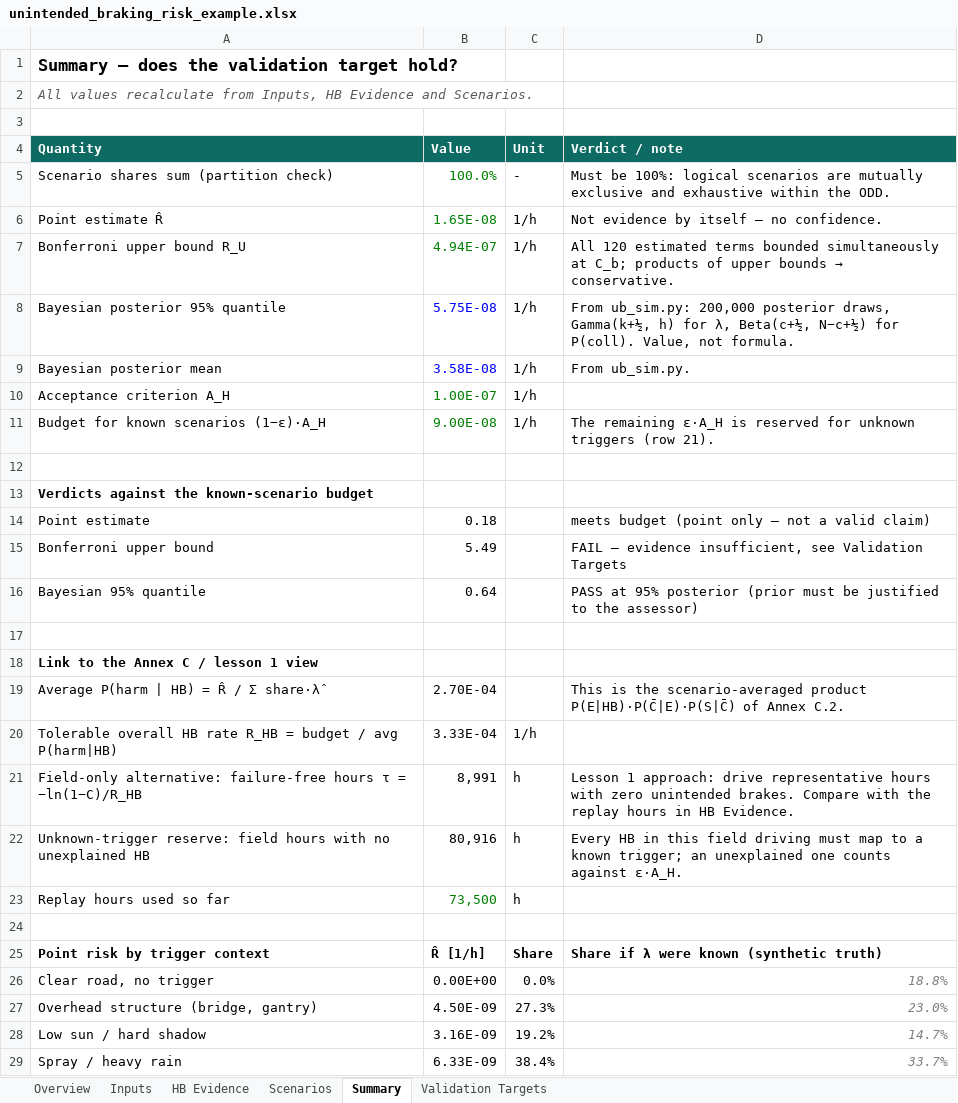
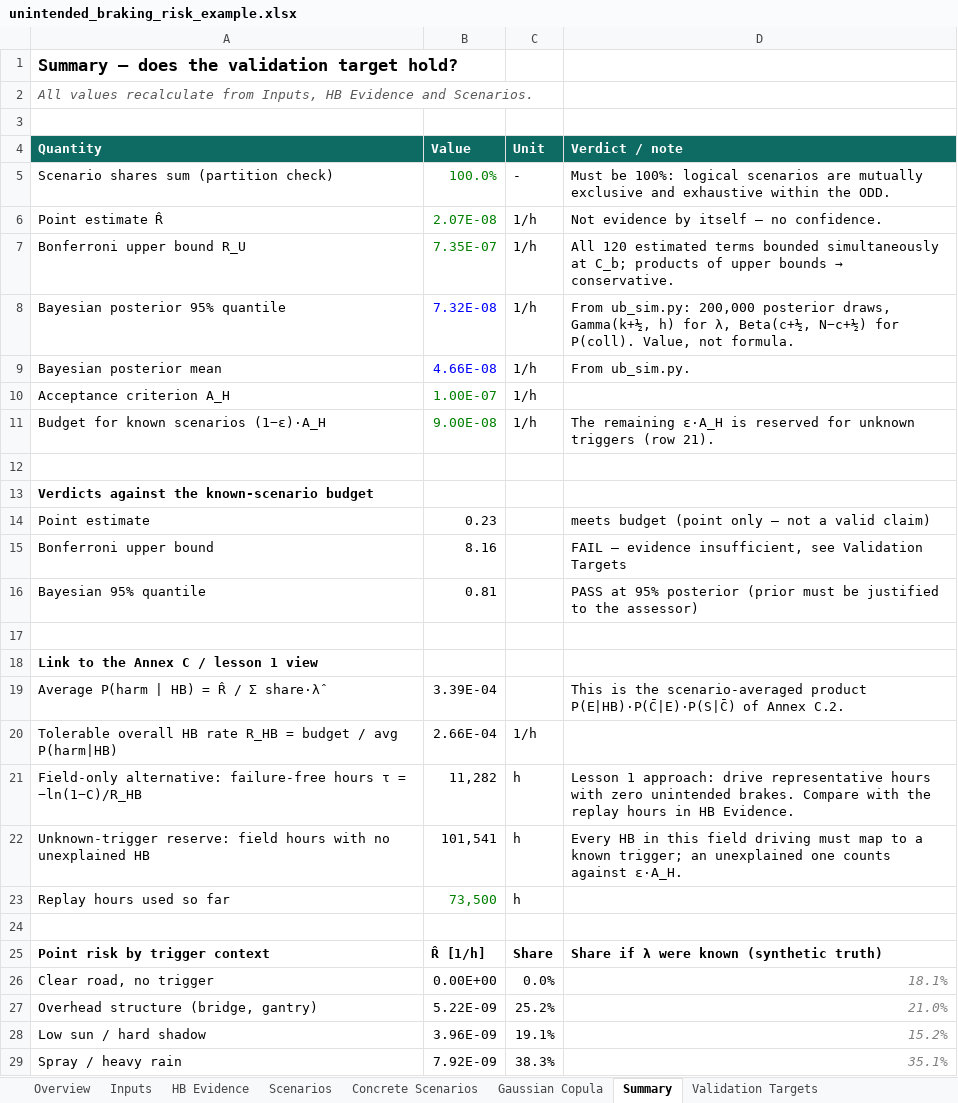
Before and after one commit to dfeldmann-bot/sotif-risk-course, an Excel workbook: tools/unintended_braking_risk_example.xlsx, sheet Summary, drawn as a sheet; only a part is shown; values as stored, in another font and other column widths than the file's, no borders; the diff covers the shown part only; the diff names each change by its address in the sheet, - before the commit and + after, or states it on an @@ line.

```diff
--- a/tools/unintended_braking_risk_example.xlsx (sheet Summary)
+++ b/tools/unintended_braking_risk_example.xlsx (sheet Summary)
+sheet tab: Concrete Scenarios
+sheet tab: Gaussian Copula
-B6 (Value): 1.65E-08
+B6 (Value): 2.07E-08
-B7 (Value): 4.94E-07
+B7 (Value): 7.35E-07
-B8 (Value): 5.75E-08
+B8 (Value): 7.32E-08
-B9 (Value): 3.58E-08
+B9 (Value): 4.66E-08
-B14 (Value): 0.18
+B14 (Value): 0.23
-B15 (Value): 5.49
+B15 (Value): 8.16
-B16 (Value): 0.64
+B16 (Value): 0.81
-B19 (Value): 2.70E-04
+B19 (Value): 3.39E-04
-B20 (Value): 3.33E-04
+B20 (Value): 2.66E-04
-B21 (Value): 8,991
+B21 (Value): 11,282
-B22 (Value): 80,916
+B22 (Value): 101,541
-D26 (Verdict / note): 18.8%
+D26 (Verdict / note): 18.1%
-B27 (Value): 4.50E-09
+B27 (Value): 5.22E-09
-C27 (Unit): 27.3%
+C27 (Unit): 25.2%
-D27 (Verdict / note): 23.0%
+D27 (Verdict / note): 21.0%
-B28 (Value): 3.16E-09
+B28 (Value): 3.96E-09
-C28 (Unit): 19.2%
+C28 (Unit): 19.1%
-D28 (Verdict / note): 14.7%
+D28 (Verdict / note): 15.2%
-B29 (Value): 6.33E-09
+B29 (Value): 7.92E-09
-C29 (Unit): 38.4%
+C29 (Unit): 38.3%
-D29 (Verdict / note): 33.7%
+D29 (Verdict / note): 35.1%
```
Also changed, not shown: 6 added rows and 28 edited cells elsewhere in this sheet, sheet Scenarios, sheet Validation Targets, sheet HB Evidence, sheet Inputs, sheet Overview, 2 other files.
